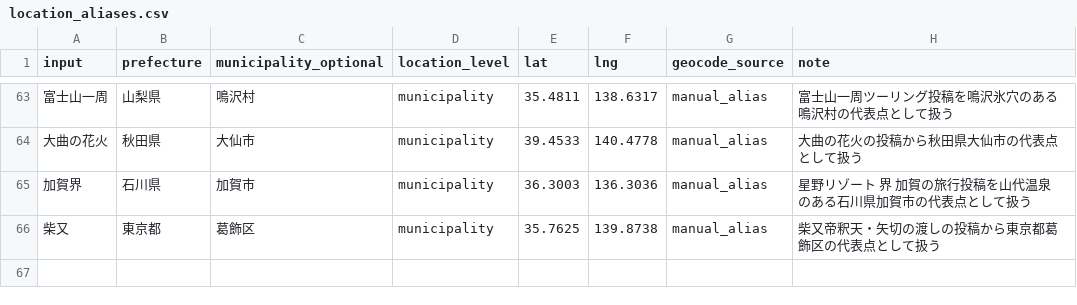
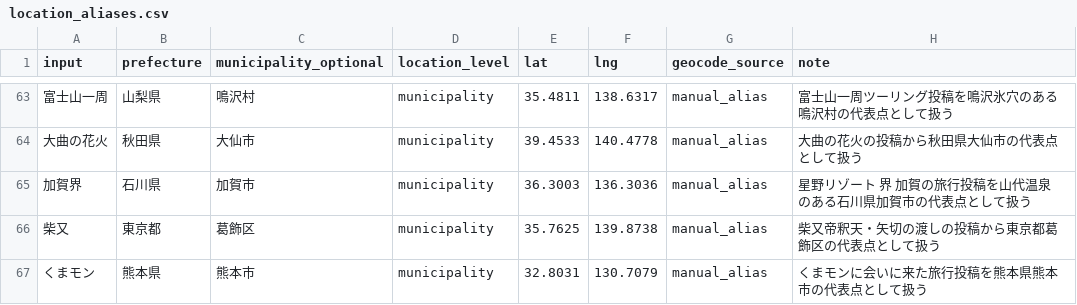
Before and after one commit to kazu098/fire-community-map, a CSV file: config/location_aliases.csv, drawn as a sheet; only a part is shown, gaps mark what is left out.

```diff
--- a/config/location_aliases.csv
+++ b/config/location_aliases.csv
@@ -66 +66,2 @@ input,prefecture,municipality_optional,location_level,lat,lng,geocode_source,not
 柴又,東京都,葛飾区,municipality,35.7625,139.8738,manual_alias,柴又帝釈天・矢切の渡しの投稿から東京都葛飾区の代表点として扱う
+くまモン,熊本県,熊本市,municipality,32.8031,130.7079,manual_alias,くまモンに会いに来た旅行投稿を熊本県熊本市の代表点として扱う
```
Also changed, not shown: 4 other files.
